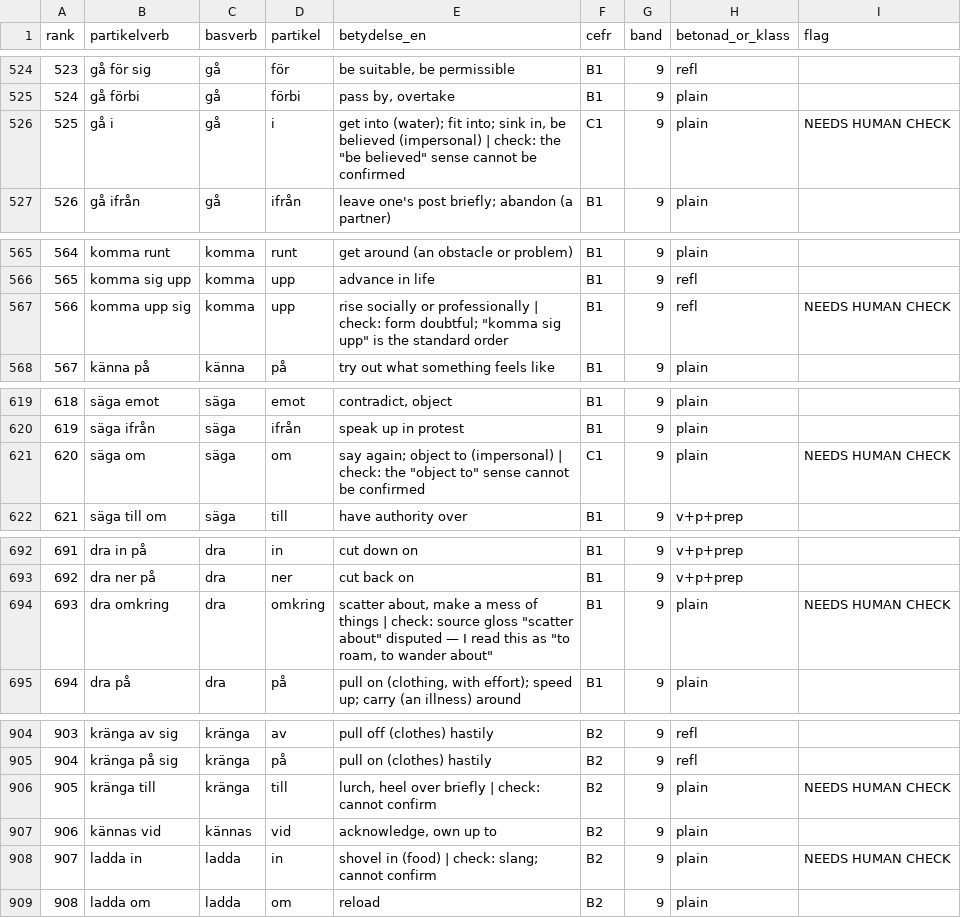
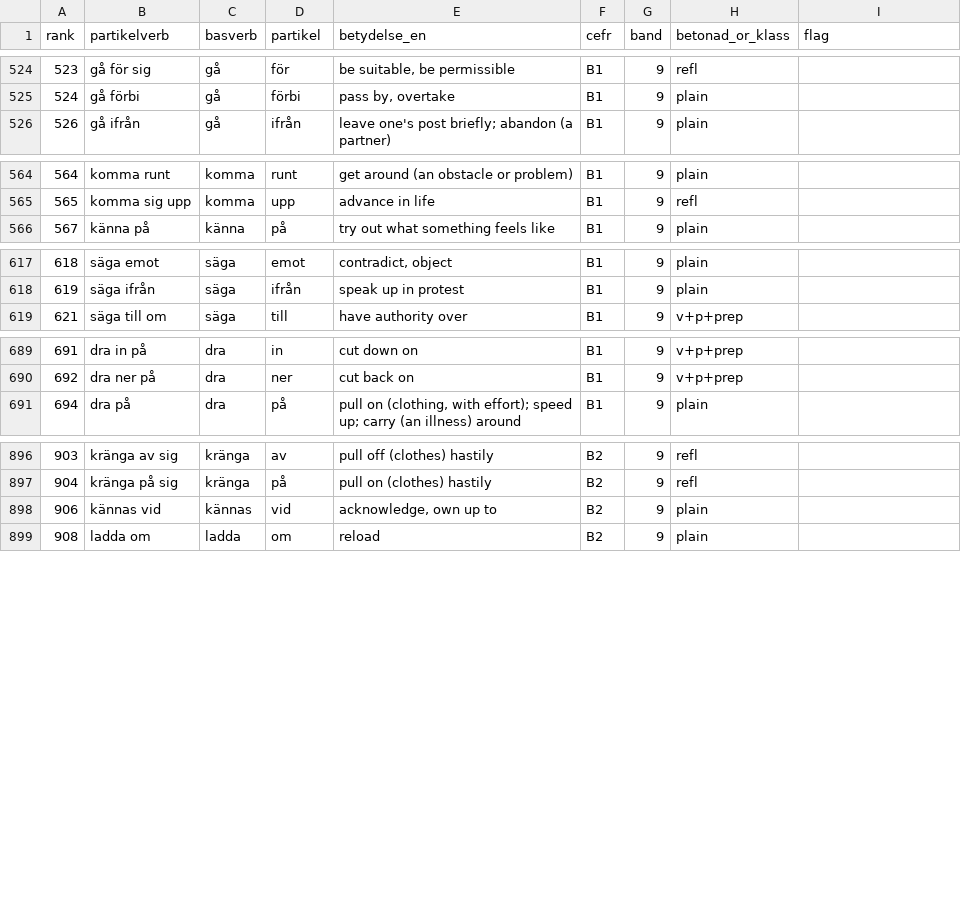
Before and after one commit to ordboj/ordboj, a CSV file: docs/research/partikelverb/partikelverb-list.csv, drawn as a sheet; only a part is shown, gaps mark what is left out; the diff covers the shown part only.

```diff
--- a/docs/research/partikelverb/partikelverb-list.csv
+++ b/docs/research/partikelverb/partikelverb-list.csv
@@ -525,3 +525,2 @@
 524,gå förbi,gå,förbi,"pass by, overtake",B1,9,plain,
-525,gå i,gå,i,"get into (water); fit into; sink in, be believed (impersonal) | check: the ""be believed"" sense cannot be confirmed",C1,9,plain,NEEDS HUMAN CHECK
 526,gå ifrån,gå,ifrån,leave one's post briefly; abandon (a partner),B1,9,plain,
@@ -566,3 +565,2 @@
 565,komma sig upp,komma,upp,advance in life,B1,9,refl,
-566,komma upp sig,komma,upp,"rise socially or professionally | check: form doubtful; ""komma sig upp"" is the standard order",B1,9,refl,NEEDS HUMAN CHECK
 567,känna på,känna,på,try out what something feels like,B1,9,plain,
@@ -620,3 +618,2 @@
 619,säga ifrån,säga,ifrån,speak up in protest,B1,9,plain,
-620,säga om,säga,om,"say again; object to (impersonal) | check: the ""object to"" sense cannot be confirmed",C1,9,plain,NEEDS HUMAN CHECK
 621,säga till om,säga,till,have authority over,B1,9,v+p+prep,
@@ -693,3 +690,2 @@
 692,dra ner på,dra,ner,cut back on,B1,9,v+p+prep,
-693,dra omkring,dra,omkring,"scatter about, make a mess of things | check: source gloss ""scatter about"" disputed — I read this as ""to roam, to wander about""",B1,9,plain,NEEDS HUMAN CHECK
 694,dra på,dra,på,"pull on (clothing, with effort); speed up; carry (an illness) around",B1,9,plain,
@@ -905,5 +897,3 @@
 904,kränga på sig,kränga,på,pull on (clothes) hastily,B2,9,refl,
-905,kränga till,kränga,till,"lurch, heel over briefly | check: cannot confirm",B2,9,plain,NEEDS HUMAN CHECK
 906,kännas vid,kännas,vid,"acknowledge, own up to",B2,9,plain,
-907,ladda in,ladda,in,shovel in (food) | check: slang; cannot confirm,B2,9,plain,NEEDS HUMAN CHECK
 908,ladda om,ladda,om,reload,B2,9,plain,
```
Also changed, not shown: 11 removed rows elsewhere in this file, 1 other file.
